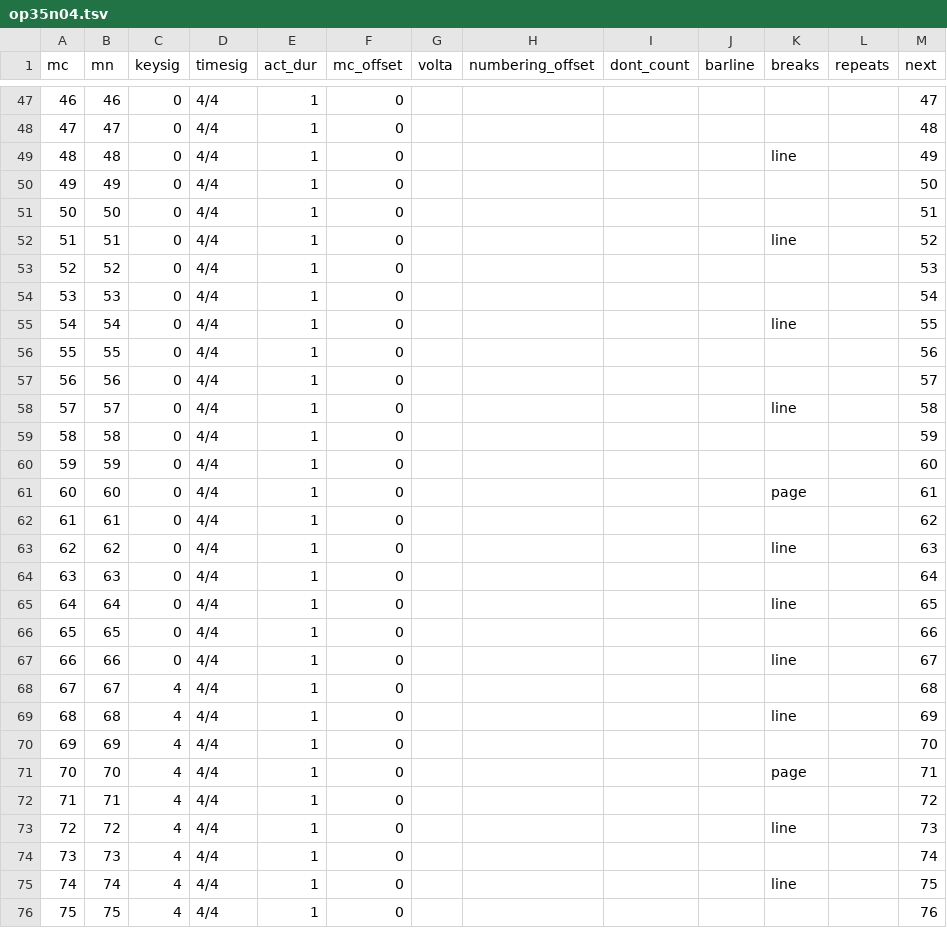
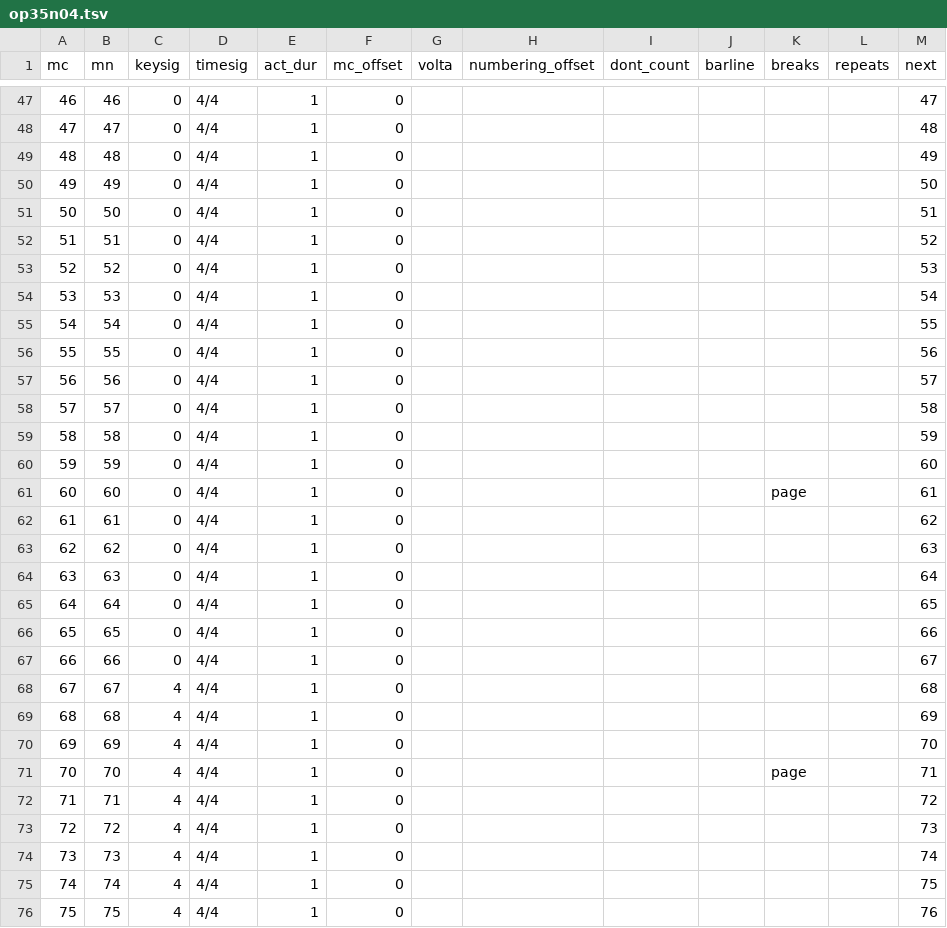
Before and after one commit to DCMLab/medtner_tales, a TSV file: measures/op35n04.tsv, drawn as a sheet; only a part is shown, gaps mark what is left out; the diff covers the shown part only.

```diff
--- a/measures/op35n04.tsv
+++ b/measures/op35n04.tsv
@@ -48,12 +48,12 @@ mc	mn	keysig	timesig	act_dur	mc_offset	volta	numbering_offset	dont_count	barline
 47	47	0	4/4	1	0							48
-48	48	0	4/4	1	0					line		49
+48	48	0	4/4	1	0							49
 49	49	0	4/4	1	0							50
 50	50	0	4/4	1	0							51
-51	51	0	4/4	1	0					line		52
+51	51	0	4/4	1	0							52
 52	52	0	4/4	1	0							53
 53	53	0	4/4	1	0							54
-54	54	0	4/4	1	0					line		55
+54	54	0	4/4	1	0							55
 55	55	0	4/4	1	0							56
 56	56	0	4/4	1	0							57
-57	57	0	4/4	1	0					line		58
+57	57	0	4/4	1	0							58
 58	58	0	4/4	1	0							59
@@ -62,9 +62,9 @@ mc	mn	keysig	timesig	act_dur	mc_offset	volta	numbering_offset	dont_count	barline
 61	61	0	4/4	1	0							62
-62	62	0	4/4	1	0					line		63
+62	62	0	4/4	1	0							63
 63	63	0	4/4	1	0							64
-64	64	0	4/4	1	0					line		65
+64	64	0	4/4	1	0							65
 65	65	0	4/4	1	0							66
-66	66	0	4/4	1	0					line		67
+66	66	0	4/4	1	0							67
 67	67	4	4/4	1	0							68
-68	68	4	4/4	1	0					line		69
+68	68	4	4/4	1	0							69
 69	69	4	4/4	1	0							70
@@ -72,5 +72,5 @@ mc	mn	keysig	timesig	act_dur	mc_offset	volta	numbering_offset	dont_count	barline
 71	71	4	4/4	1	0							72
-72	72	4	4/4	1	0					line		73
+72	72	4	4/4	1	0							73
 73	73	4	4/4	1	0							74
-74	74	4	4/4	1	0					line		75
+74	74	4	4/4	1	0							75
 75	75	4	4/4	1	0							76
```
Also changed, not shown: 25 edited cells elsewhere in this file, harmonies/op35n04.tsv, metadata.tsv, 2 other files.
